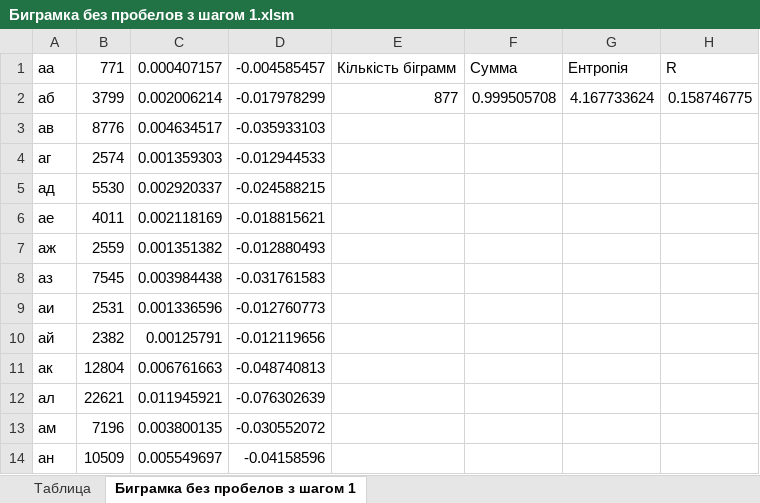
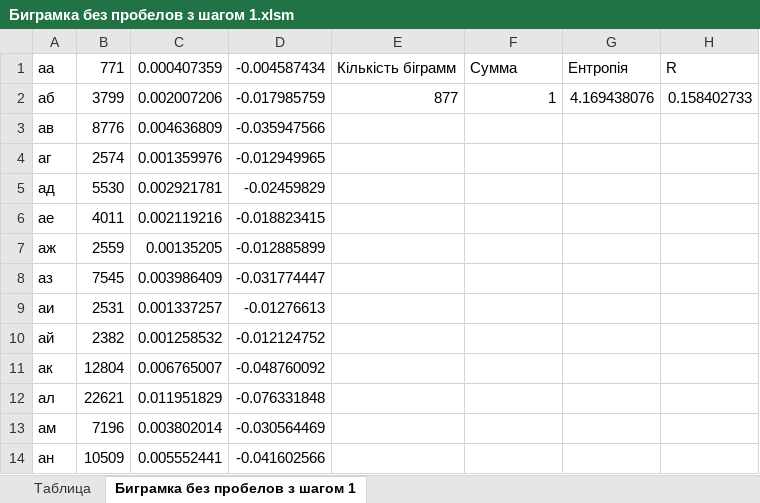
Before and after one commit to ipt-labs/crypto-FB-9, an Excel workbook: cp1/Hurdzhyia_fb-95_Zolotov_fb-94_сp1/эксель/Биграмка без пробелов з шагом 1.xlsm, sheet Биграмка без пробелов з шагом 1, drawn as a sheet; only a part is shown; values as stored, in another font and other column widths than the file's, no borders; the diff covers the shown part only; the diff names each change by its address in the sheet, - before the commit and + after, or states it on an @@ line.

```diff
--- a/cp1/Hurdzhyia_fb-95_Zolotov_fb-94_сp1/эксель/Биграмка без пробелов з шагом 1.xlsm (sheet Биграмка без пробелов з шагом 1)
+++ b/cp1/Hurdzhyia_fb-95_Zolotov_fb-94_сp1/эксель/Биграмка без пробелов з шагом 1.xlsm (sheet Биграмка без пробелов з шагом 1)
-C1: 0.000407157
+C1: 0.000407359
-D1: -0.004585457
+D1: -0.004587434
-C2: 0.002006214
+C2: 0.002007206
-D2: -0.017978299
+D2: -0.017985759
-F2: 0.999505708
+F2: 1
-G2: 4.167733624
+G2: 4.169438076
-H2: 0.158746775
+H2: 0.158402733
-C3: 0.004634517
+C3: 0.004636809
-D3: -0.035933103
+D3: -0.035947566
-C4: 0.001359303
+C4: 0.001359976
-D4: -0.012944533
+D4: -0.012949965
-C5: 0.002920337
+C5: 0.002921781
-D5: -0.024588215
+D5: -0.02459829
-C6: 0.002118169
+C6: 0.002119216
-D6: -0.018815621
+D6: -0.018823415
-C7: 0.001351382
+C7: 0.00135205
-D7: -0.012880493
+D7: -0.012885899
-C8: 0.003984438
+C8: 0.003986409
-D8: -0.031761583
+D8: -0.031774447
-C9: 0.001336596
+C9: 0.001337257
-D9: -0.012760773
+D9: -0.01276613
-C10: 0.00125791
+C10: 0.001258532
-D10: -0.012119656
+D10: -0.012124752
-C11: 0.006761663
+C11: 0.006765007
-D11: -0.048740813
+D11: -0.048760092
-C12: 0.011945921
+C12: 0.011951829
-D12: -0.076302639
+D12: -0.076331848
-C13: 0.003800135
+C13: 0.003802014
-D13: -0.030552072
+D13: -0.030564469
-C14: 0.005549697
+C14: 0.005552441
-D14: -0.04158596
+D14: -0.041602566
```
Also changed, not shown: 1493 edited cells elsewhere in this sheet, cp1/Hurdzhyia_fb-95_Zolotov_fb-94_сp1/эксель/Биграмка без пробелов з шагом 2.xlsm, cp1/Hurdzhyia_fb-95_Zolotov_fb-94_сp1/эксель/Биграмка с пробелами з шагом 1.xlsm, 10 other files.
